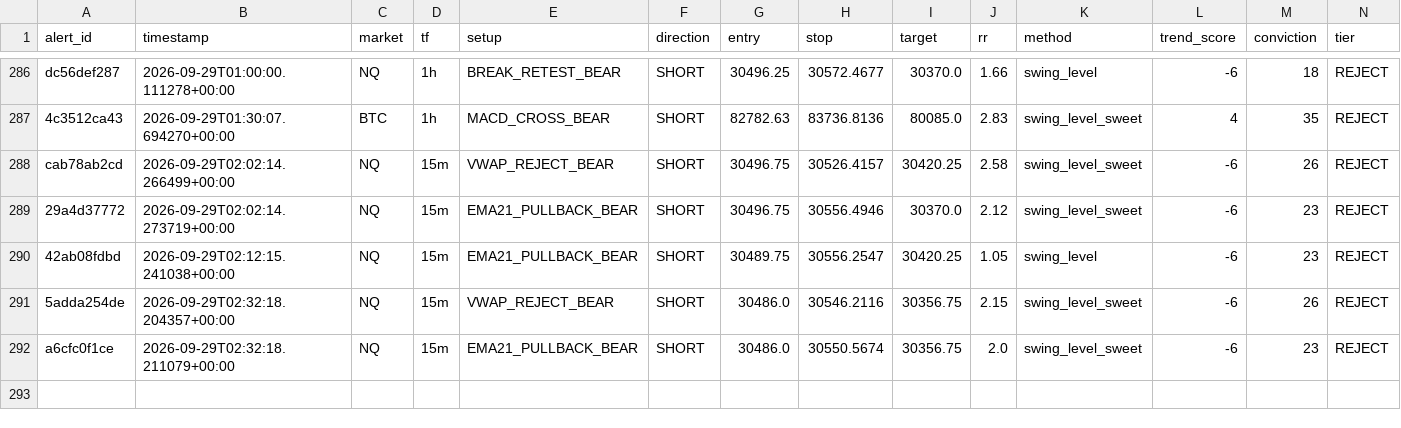
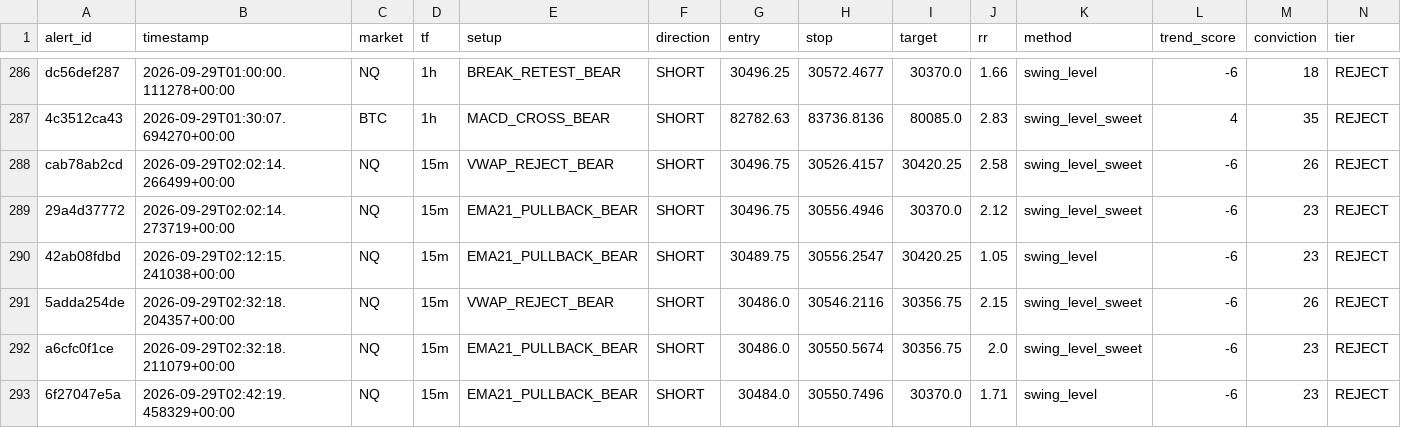
Before and after one commit to kdubsk1/bot, a CSV file: outcomes.csv, drawn as a sheet; only a part is shown, gaps mark what is left out; rows hold the shown columns only; the diff names each change by its address in the sheet, - before the commit and + after, or states it on an @@ line.

Commit message:
Ledger: 2026-09-29 02:54 UTC

```diff
--- a/outcomes.csv
+++ b/outcomes.csv
+row 293: 6f27047e5a | 2026-09-29T02:42:19.458329+00:00 | NQ | 15m | EMA21_PULLBACK_BEAR | SHORT | 30484.0 | 30550.7496 | 30370.0 | 1.71 | swing_level | -6 | 23 | REJECT
```
